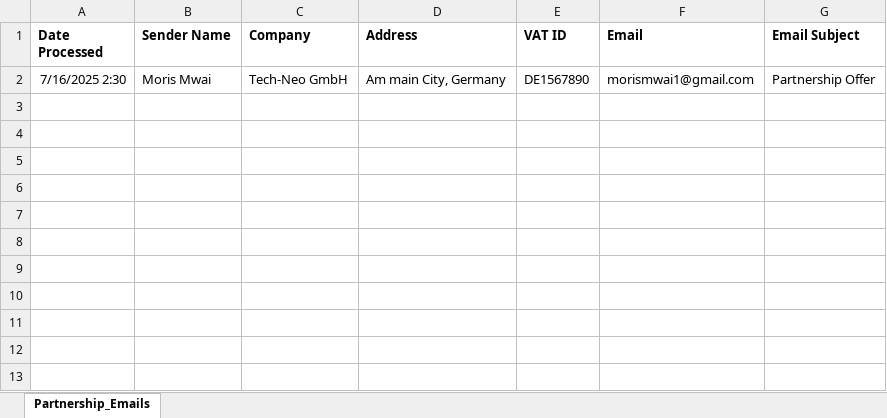
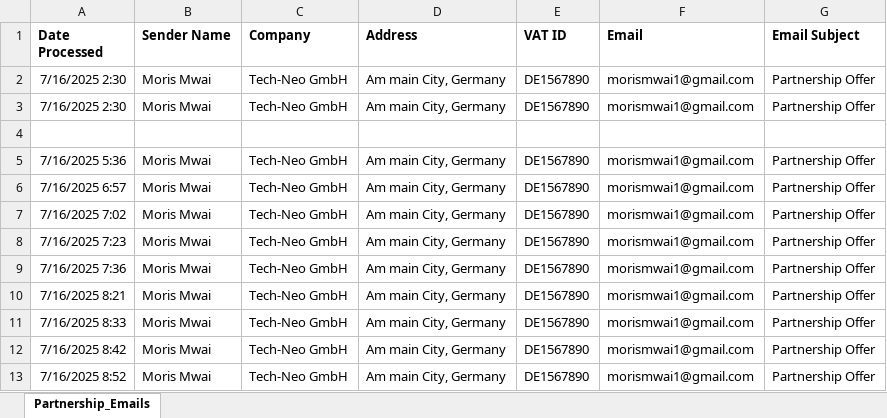
Before and after one commit to MorisMwai/T2G_EmailEnricher, an Excel workbook: Data/Output/PartnershipEmails_Report.xlsx, sheet Partnership_Emails, drawn as a sheet; values as stored, in another font and other column widths than the file's, no borders; the diff names each change by its address in the sheet, - before the commit and + after, or states it on an @@ line.

```diff
--- a/Data/Output/PartnershipEmails_Report.xlsx (sheet Partnership_Emails)
+++ b/Data/Output/PartnershipEmails_Report.xlsx (sheet Partnership_Emails)
+row 3: 7/16/2025 2:30 | Moris Mwai | Tech-Neo GmbH | Am main City, Germany | DE1567890 | morismwai1@gmail.com | Partnership Offer
+row 4: (empty)
+row 5: 7/16/2025 5:36 | Moris Mwai | Tech-Neo GmbH | Am main City, Germany | DE1567890 | morismwai1@gmail.com | Partnership Offer
+row 6: 7/16/2025 6:57 | Moris Mwai | Tech-Neo GmbH | Am main City, Germany | DE1567890 | morismwai1@gmail.com | Partnership Offer
+row 7: 7/16/2025 7:02 | Moris Mwai | Tech-Neo GmbH | Am main City, Germany | DE1567890 | morismwai1@gmail.com | Partnership Offer
+row 8: 7/16/2025 7:23 | Moris Mwai | Tech-Neo GmbH | Am main City, Germany | DE1567890 | morismwai1@gmail.com | Partnership Offer
+row 9: 7/16/2025 7:36 | Moris Mwai | Tech-Neo GmbH | Am main City, Germany | DE1567890 | morismwai1@gmail.com | Partnership Offer
+row 10: 7/16/2025 8:21 | Moris Mwai | Tech-Neo GmbH | Am main City, Germany | DE1567890 | morismwai1@gmail.com | Partnership Offer
+row 11: 7/16/2025 8:33 | Moris Mwai | Tech-Neo GmbH | Am main City, Germany | DE1567890 | morismwai1@gmail.com | Partnership Offer
+row 12: 7/16/2025 8:42 | Moris Mwai | Tech-Neo GmbH | Am main City, Germany | DE1567890 | morismwai1@gmail.com | Partnership Offer
+row 13: 7/16/2025 8:52 | Moris Mwai | Tech-Neo GmbH | Am main City, Germany | DE1567890 | morismwai1@gmail.com | Partnership Offer
```
Also changed, not shown: Data/Config.xlsx, 8 other files.
